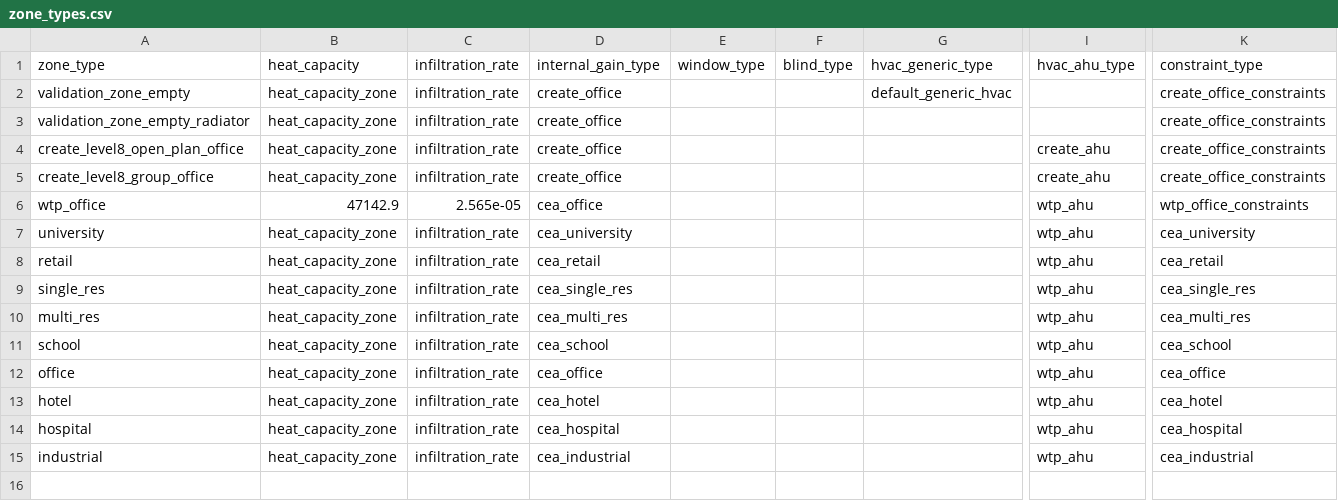
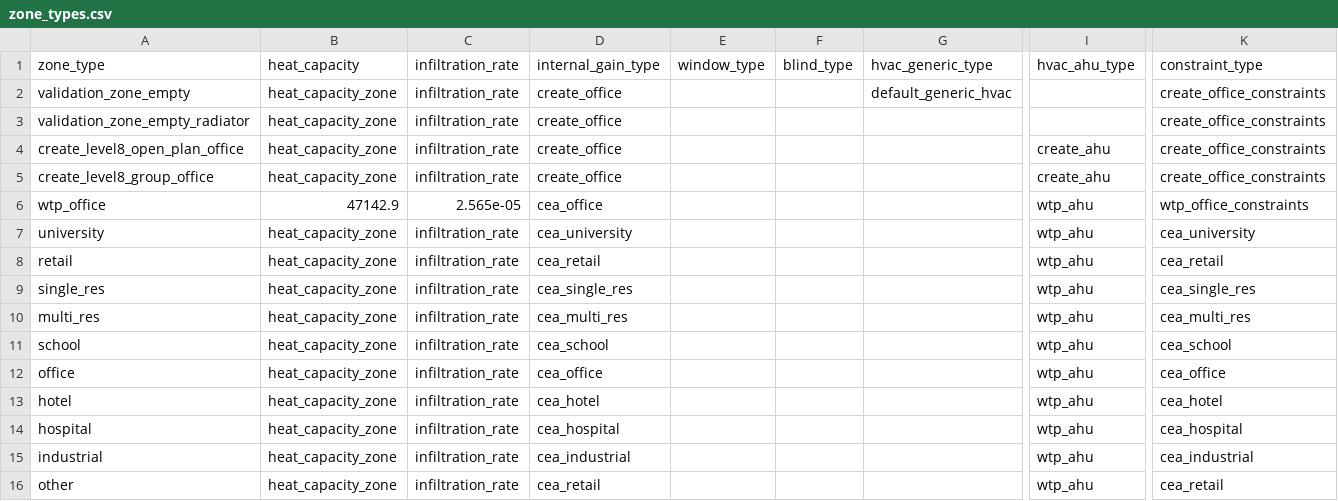
Before and after one commit to mesmo-dev/cobmo, a CSV file: data/zone_types.csv, drawn as a sheet; only a part is shown, gaps mark what is left out; rows hold the shown columns only; the diff names each change by its address in the sheet, - before the commit and + after, or states it on an @@ line.

Commit message:
data: Add dummy data for other zone type

```diff
--- a/data/zone_types.csv
+++ b/data/zone_types.csv
+row 16: other | heat_capacity_zone | infiltration_rate | cea_retail |  |  |  | wtp_ahu | cea_retail
```
